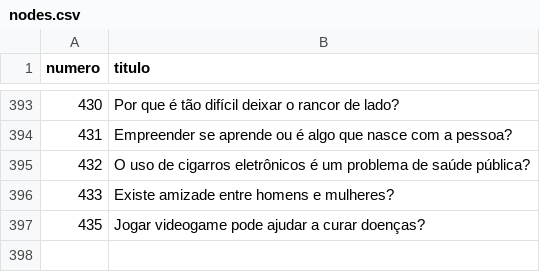
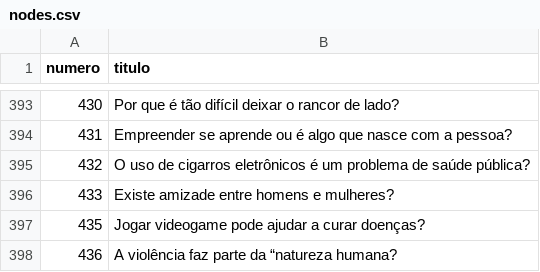
Before and after one commit to PatrickNatan/naruhodo_graph, a CSV file: data/nodes.csv, drawn as a sheet; only a part is shown, gaps mark what is left out.

```diff
--- a/data/nodes.csv
+++ b/data/nodes.csv
@@ -397 +397,2 @@ numero;titulo
 435;Jogar videogame pode ajudar a curar doenças?
+436;A violência faz parte da “natureza humana?
```
Also changed, not shown: data/edges.csv.
